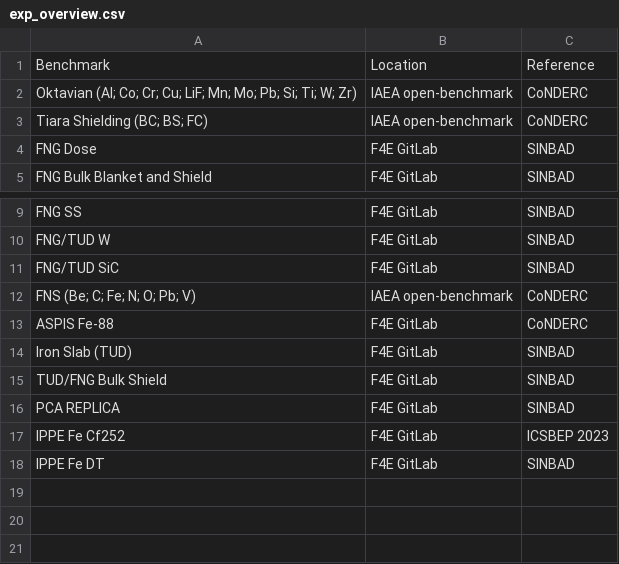
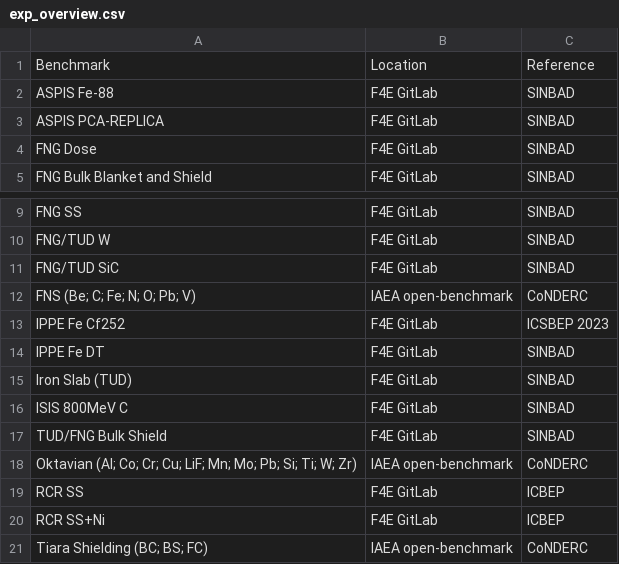
Before and after one commit to JADE-V-V/JADE, a CSV file: docs/source/documentation/exp_overview.csv, drawn as a sheet; only a part is shown, gaps mark what is left out.

```diff
--- a/docs/source/documentation/exp_overview.csv
+++ b/docs/source/documentation/exp_overview.csv
@@ -1,4 +1,4 @@
 Benchmark, Location, Reference
-Oktavian (Al; Co; Cr; Cu; LiF; Mn; Mo; Pb; Si; Ti; W; Zr), IAEA open-benchmark, CoNDERC
-Tiara Shielding (BC; BS; FC), IAEA open-benchmark, CoNDERC
+ASPIS Fe-88, F4E GitLab, SINBAD
+ASPIS PCA-REPLICA, F4E GitLab, SINBAD
 FNG Dose, F4E GitLab, SINBAD
@@ -12,7 +12,10 @@ FNG/TUD SiC, F4E GitLab, SINBAD
 FNS (Be; C; Fe; N; O; Pb; V), IAEA open-benchmark, CoNDERC
-ASPIS Fe-88, F4E GitLab, CoNDERC
-Iron Slab (TUD), F4E GitLab, SINBAD
-TUD/FNG Bulk Shield, F4E GitLab, SINBAD
-PCA REPLICA, F4E GitLab, SINBAD
 IPPE Fe Cf252, F4E GitLab, ICSBEP 2023
 IPPE Fe DT, F4E GitLab, SINBAD
+Iron Slab (TUD), F4E GitLab, SINBAD
+ISIS 800MeV C, F4E GitLab, SINBAD
+TUD/FNG Bulk Shield, F4E GitLab, SINBAD
+Oktavian (Al; Co; Cr; Cu; LiF; Mn; Mo; Pb; Si; Ti; W; Zr), IAEA open-benchmark, CoNDERC
+RCR SS, F4E GitLab, ICBEP
+RCR SS+Ni, F4E GitLab, ICBEP
+Tiara Shielding (BC; BS; FC), IAEA open-benchmark, CoNDERC
```
Also changed, not shown: 1 other file.
